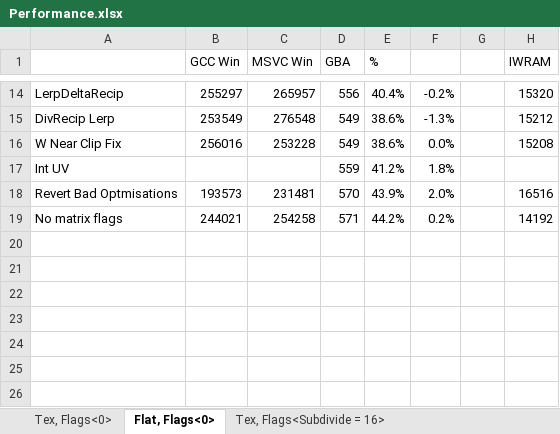
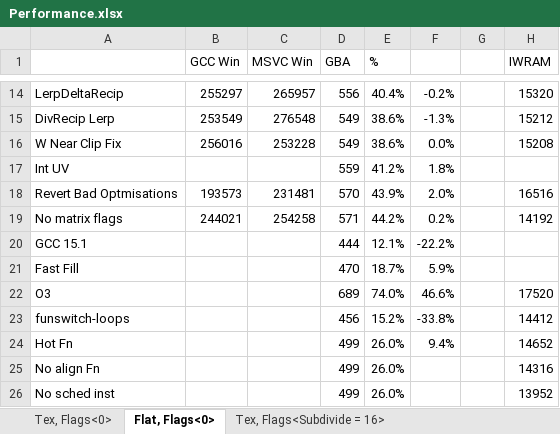
Before and after one commit to doomhack/Potato3d, an Excel workbook: P3DBenchmark/Performance.xlsx, sheet Flat, Flags<0>, drawn as a sheet; only a part is shown, gaps mark what is left out; values as stored, in another font and other column widths than the file's, no borders; the diff names each change by its address in the sheet, - before the commit and + after, or states it on an @@ line.

```diff
--- a/P3DBenchmark/Performance.xlsx (sheet Flat, Flags<0>)
+++ b/P3DBenchmark/Performance.xlsx (sheet Flat, Flags<0>)
+row 20: GCC 15.1 |  |  | 444 | 12.1% | -22.2%
+row 21: Fast Fill |  |  | 470 | 18.7% | 5.9%
+row 22: O3 |  |  | 689 | 74.0% | 46.6% |  | 17520
+row 23: funswitch-loops |  |  | 456 | 15.2% | -33.8% |  | 14412
+row 24: Hot Fn |  |  | 499 | 26.0% | 9.4% |  | 14652
+row 25: No align Fn |  |  | 499 | 26.0% |  |  | 14316
+row 26: No sched inst |  |  | 499 | 26.0% |  |  | 13952
```
Also changed, not shown: sheet Tex, Flags<0>, 24 other files.
